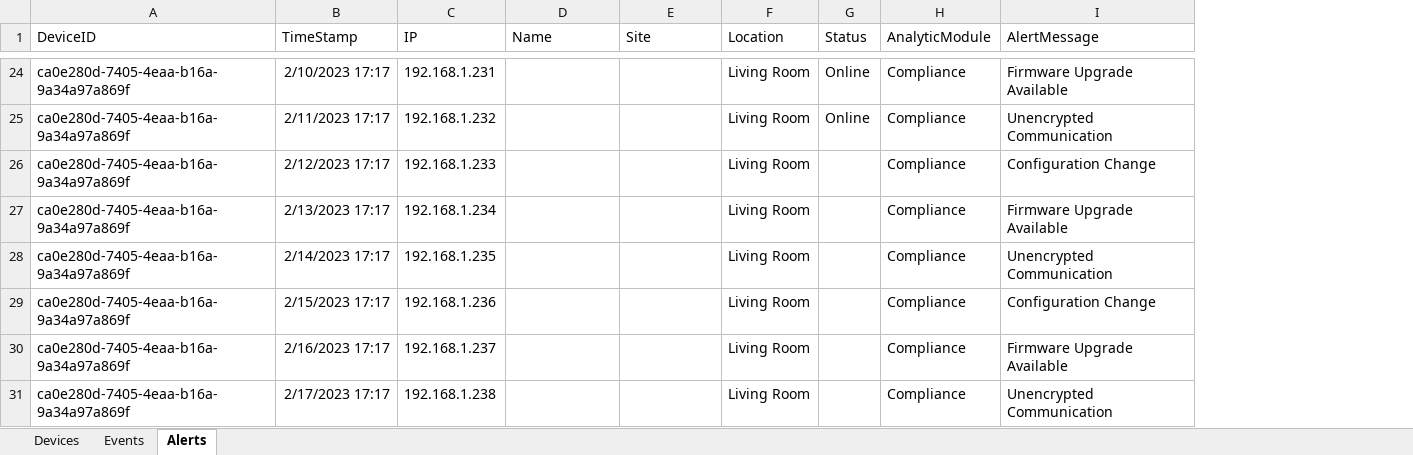
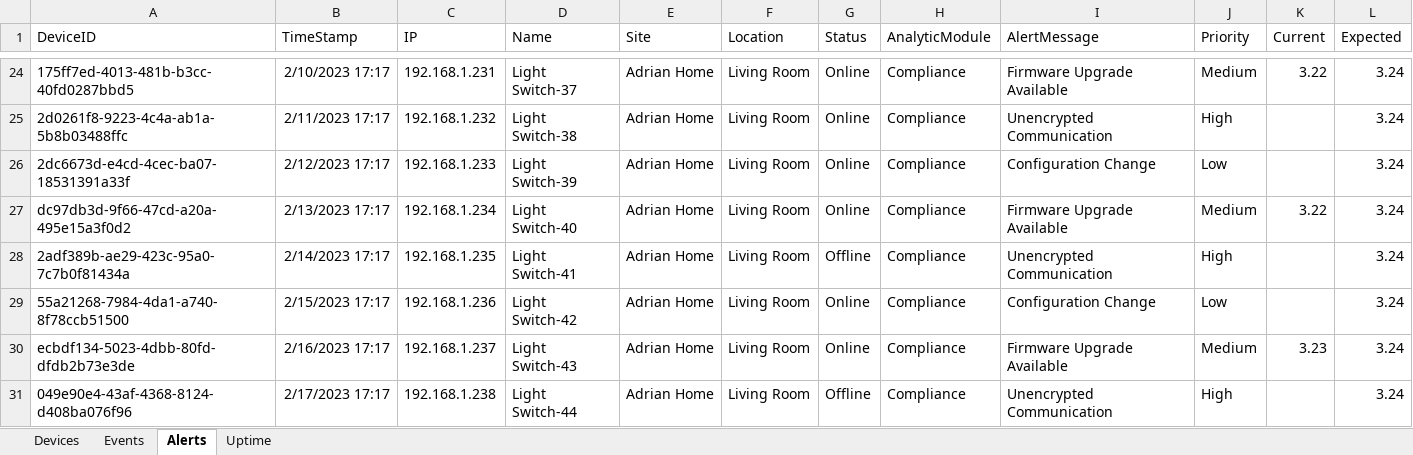
Before and after one commit to Janon000/fog-server, an Excel workbook: src/Data.xlsx, sheet Alerts, drawn as a sheet; only a part is shown, gaps mark what is left out; values as stored, in another font and other column widths than the file's, no borders; table styles not drawn; the diff covers the shown part only; the diff names each change by its address in the sheet, - before the commit and + after, or states it on an @@ line.

```diff
--- a/src/Data.xlsx (sheet Alerts)
+++ b/src/Data.xlsx (sheet Alerts)
+sheet tab: Uptime
+column J (Priority), rows 24-31: Medium | High | Low | Medium | High | Low | Medium | High
+column K (Current), rows 24-30: 3.22 |  |  | 3.22 |  |  | 3.23
+column L (Expected), rows 24-31: all 3.24
-A24 (DeviceID): ca0e280d-7405-4eaa-b16a-9a34a97a869f
+A24 (DeviceID): 175ff7ed-4013-481b-b3cc-40fd0287bbd5
-D24 (Name): (empty)
+D24 (Name): Light Switch-37
-E24:E31 (Site): (empty)
+E24:E31 (Site): Adrian Home
-A25 (DeviceID): ca0e280d-7405-4eaa-b16a-9a34a97a869f
+A25 (DeviceID): 2d0261f8-9223-4c4a-ab1a-5b8b03488ffc
-D25 (Name): (empty)
+D25 (Name): Light Switch-38
-A26 (DeviceID): ca0e280d-7405-4eaa-b16a-9a34a97a869f
+A26 (DeviceID): 2dc6673d-e4cd-4cec-ba07-18531391a33f
-D26 (Name): (empty)
+D26 (Name): Light Switch-39
-G26:G27 (Status): (empty)
+G26:G27 (Status): Online
-A27 (DeviceID): ca0e280d-7405-4eaa-b16a-9a34a97a869f
+A27 (DeviceID): dc97db3d-9f66-47cd-a20a-495e15a3f0d2
-D27 (Name): (empty)
+D27 (Name): Light Switch-40
-A28 (DeviceID): ca0e280d-7405-4eaa-b16a-9a34a97a869f
+A28 (DeviceID): 2adf389b-ae29-423c-95a0-7c7b0f81434a
-D28 (Name): (empty)
+D28 (Name): Light Switch-41
-G28 (Status): (empty)
+G28 (Status): Offline
-A29 (DeviceID): ca0e280d-7405-4eaa-b16a-9a34a97a869f
+A29 (DeviceID): 55a21268-7984-4da1-a740-8f78ccb51500
-D29 (Name): (empty)
+D29 (Name): Light Switch-42
-G29:G30 (Status): (empty)
+G29:G30 (Status): Online
-A30 (DeviceID): ca0e280d-7405-4eaa-b16a-9a34a97a869f
+A30 (DeviceID): ecbdf134-5023-4dbb-80fd-dfdb2b73e3de
-D30 (Name): (empty)
+D30 (Name): Light Switch-43
-A31 (DeviceID): ca0e280d-7405-4eaa-b16a-9a34a97a869f
+A31 (DeviceID): 049e90e4-43af-4368-8124-d408ba076f96
-D31 (Name): (empty)
+D31 (Name): Light Switch-44
-G31 (Status): (empty)
+G31 (Status): Offline
```
Also changed, not shown: 33 edited cells elsewhere in this sheet, sheet Devices, sheet Events, 18 other files.
